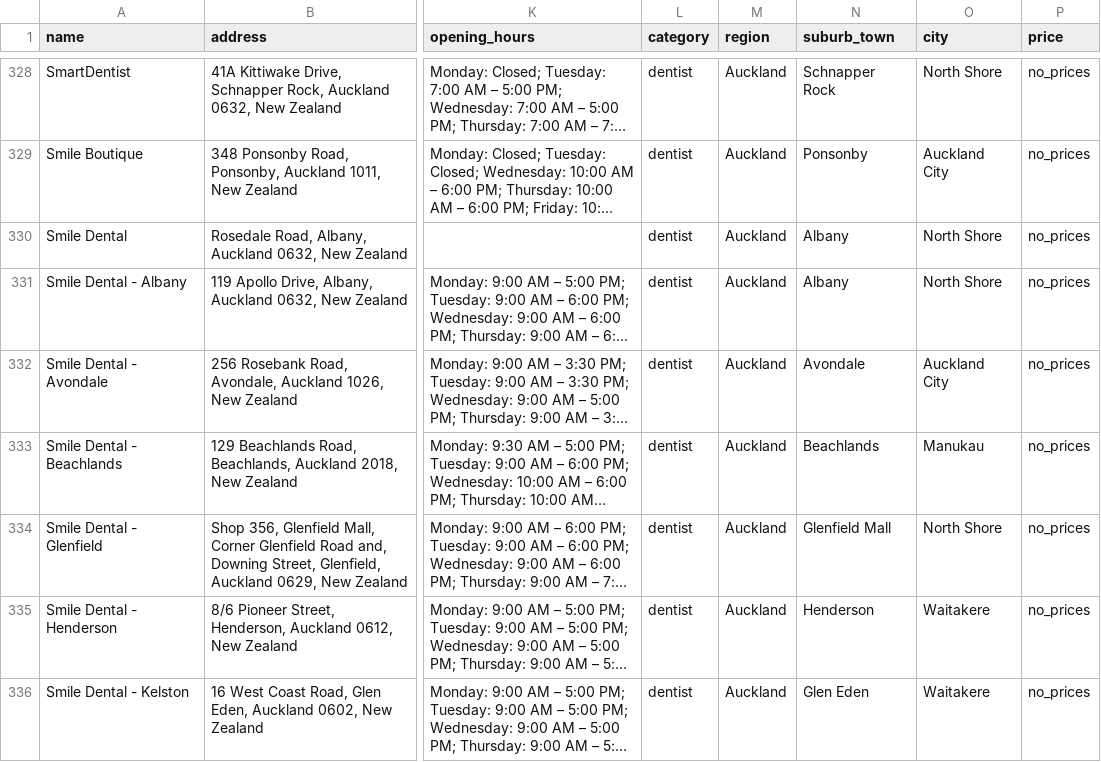
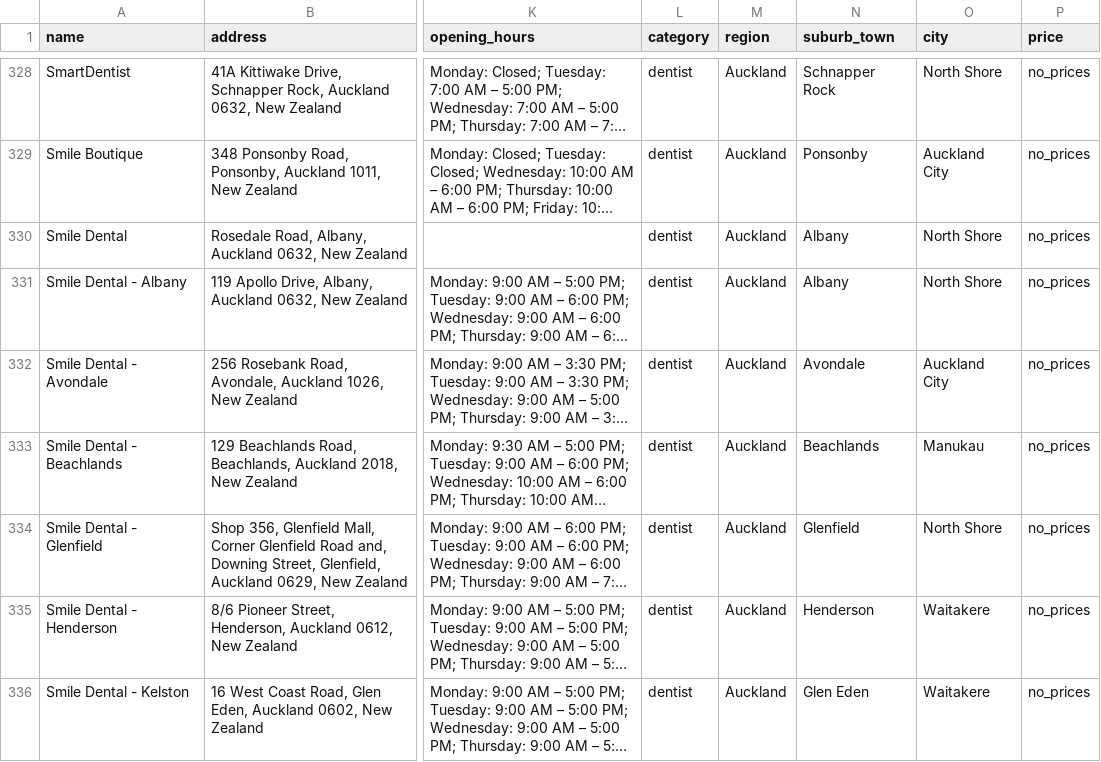
Before and after one commit to The-Directory-Guys/Dental.Directory, a CSV file: dental_clinics_all.csv, drawn as a sheet; only a part is shown, gaps mark what is left out; long unchanged cells end in …; the diff names each change by its address in the sheet, - before the commit and + after, or states it on an @@ line.

```diff
--- a/dental_clinics_all.csv
+++ b/dental_clinics_all.csv
-N334 (suburb_town): Glenfield Mall
+N334 (suburb_town): Glenfield
```
